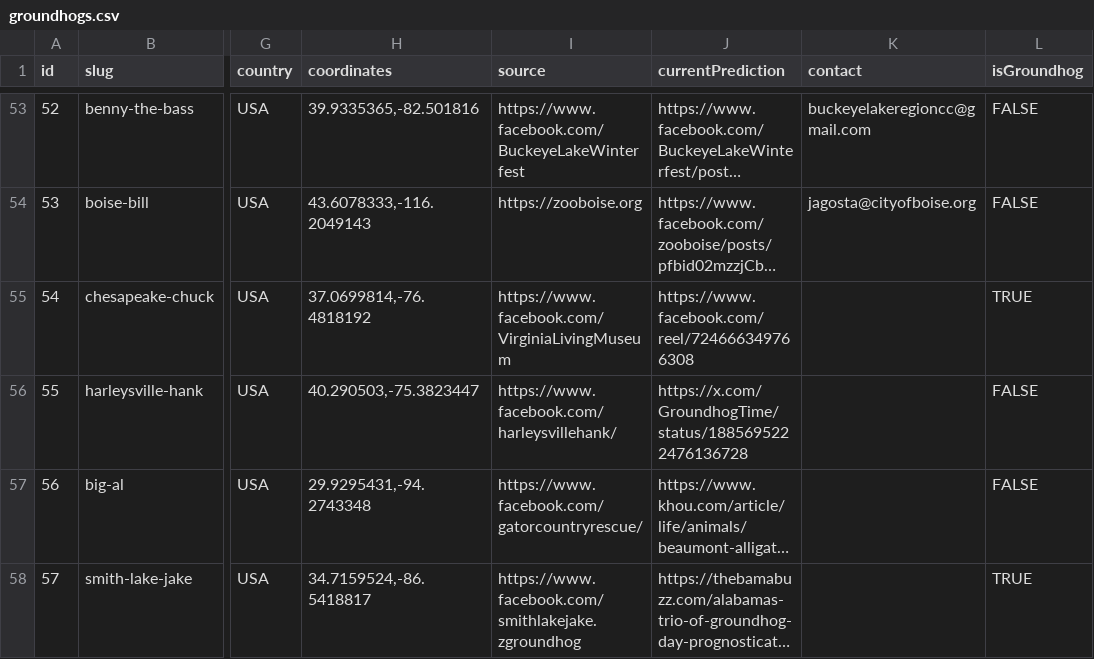
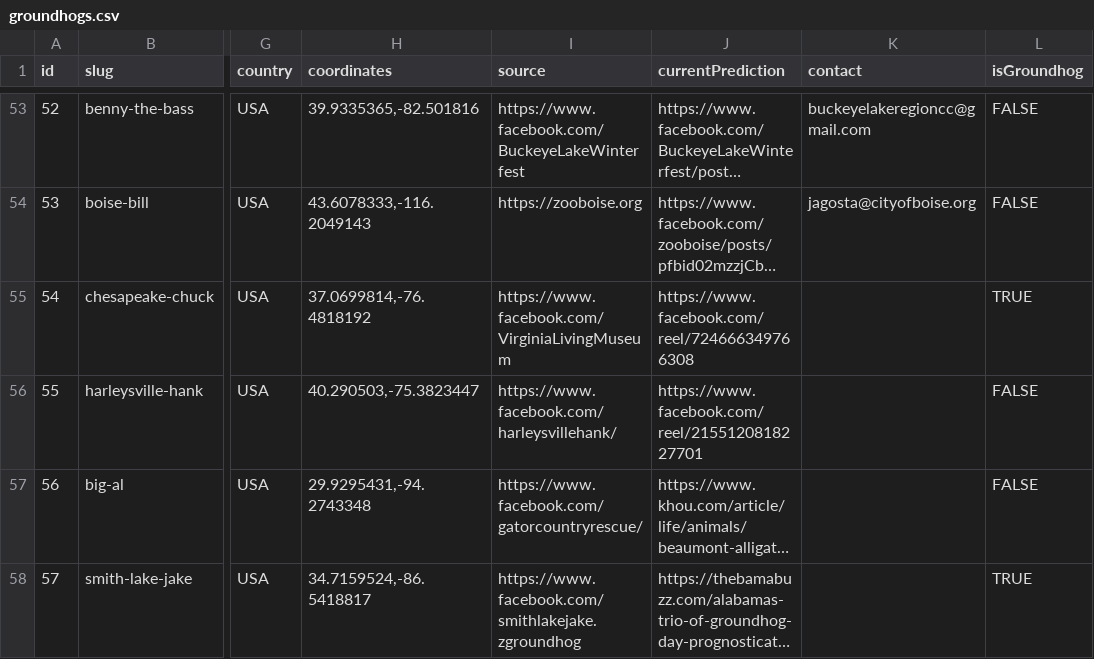
Before and after one commit to pcraig3/ghog-day, a CSV file: csv/groundhogs.csv, drawn as a sheet; only a part is shown, gaps mark what is left out; long unchanged cells end in …; the diff covers the shown part only; the diff names each change by its address in the sheet, - before the commit and + after, or states it on an @@ line.

```diff
--- a/csv/groundhogs.csv
+++ b/csv/groundhogs.csv
-J56 (currentPrediction): https://x.com/GroundhogTime/status/1885695222476136728
+J56 (currentPrediction): https://www.facebook.com/reel/2155120818227701
```
Also changed, not shown: 8 edited cells elsewhere in this file, csv/predictions/beardsley-bart.csv, csv/predictions/chuckles-the-groundhog.csv, 8 other files.
